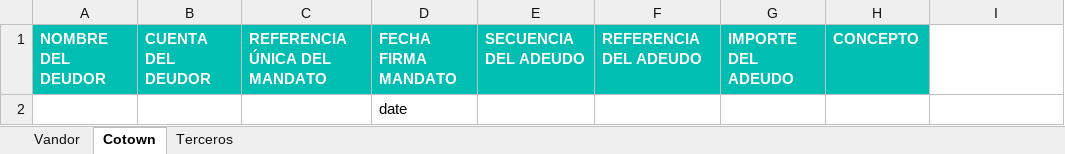
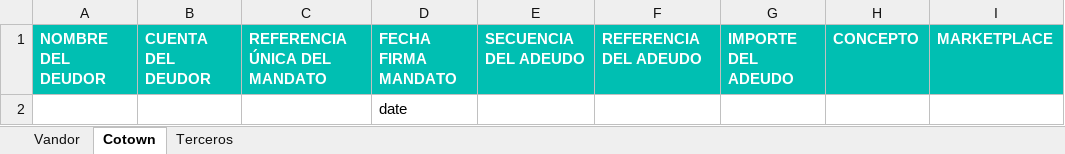
Before and after one commit to alejandro-andre/cotown-back, an Excel workbook: app/templates/report/sepa.xlsx, sheet Cotown, drawn as a sheet; values as stored, in another font and other column widths than the file's, no borders; conditional formats not drawn; the diff names each change by its address in the sheet, - before the commit and + after, or states it on an @@ line.

```diff
--- a/app/templates/report/sepa.xlsx (sheet Cotown)
+++ b/app/templates/report/sepa.xlsx (sheet Cotown)
-I1: (empty)
+I1: MARKETPLACE
-I1 fill: none
+I1 fill: #00BFB2
```
Also changed, not shown: sheet Terceros, sheet Vandor, 6 other files.
